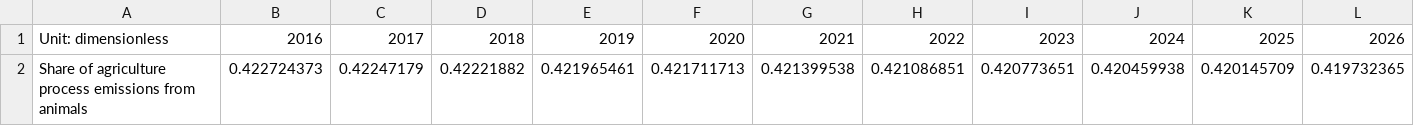
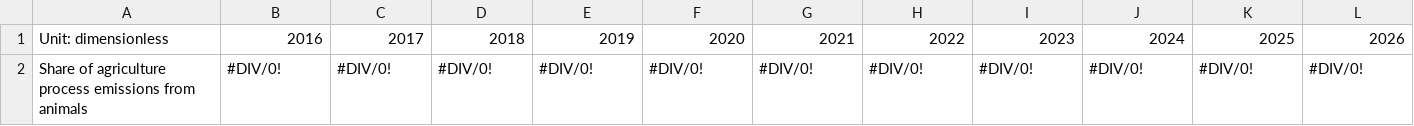
Before and after one commit to Energy-Innovation/eps-southkorea, a CSV file: InputData/indst/BPE/BPE-SoAPEfA.csv, drawn as a sheet; only a part is shown; removed rows and columns are numbered as before the commit, all else as after; rows hold the shown columns only; the diff names each change by its address in the sheet, - before the commit and + after, or states it on an @@ line.

```diff
--- a/InputData/indst/BPE/BPE-SoAPEfA.csv
+++ b/InputData/indst/BPE/BPE-SoAPEfA.csv
-row 2: Share of agriculture process emissions from animals | 0.422724373 | 0.42247179 | 0.42221882 | 0.421965461 | 0.421711713 | 0.421399538 | 0.421086851 | 0.420773651 | 0.420459938 | 0.420145709 | 0.419732365
+row 2: Share of agriculture process emissions from animals | #DIV/0! | #DIV/0! | #DIV/0! | #DIV/0! | #DIV/0! | #DIV/0! | #DIV/0! | #DIV/0! | #DIV/0! | #DIV/0! | #DIV/0!
```
Also changed, not shown: InputData/indst/BPE/BPE-CH4.csv, InputData/indst/BPE/BPE-CO2.csv, 8 other files.
